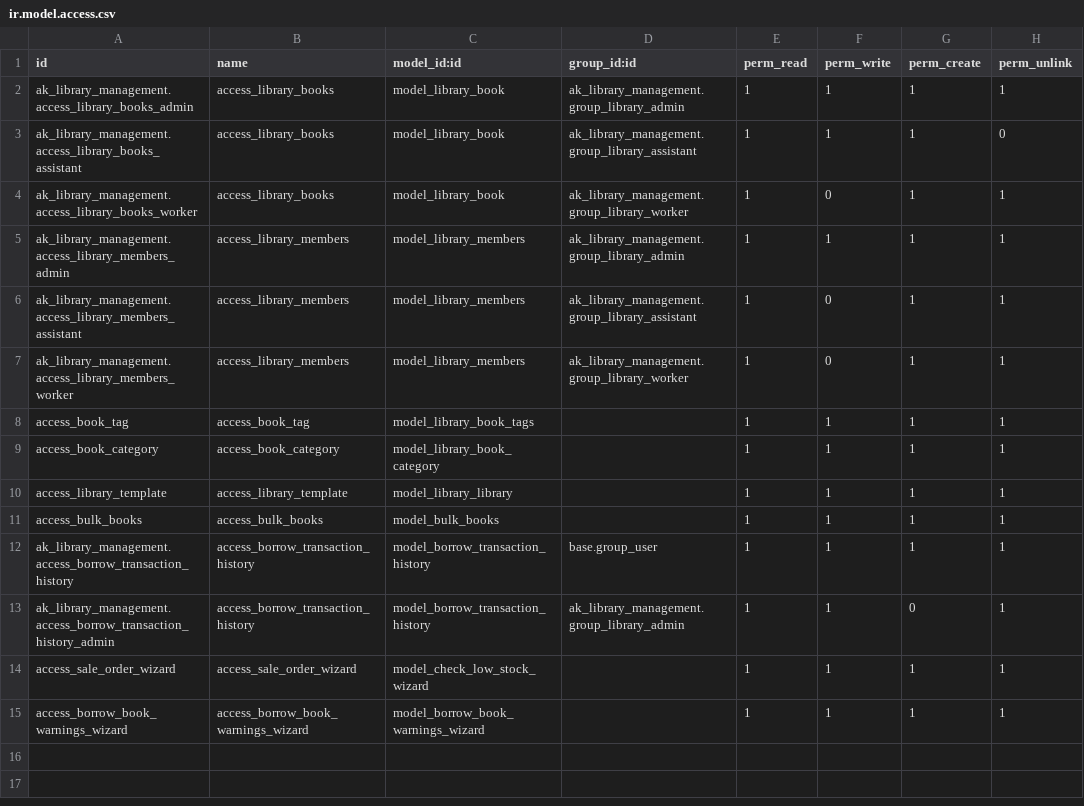
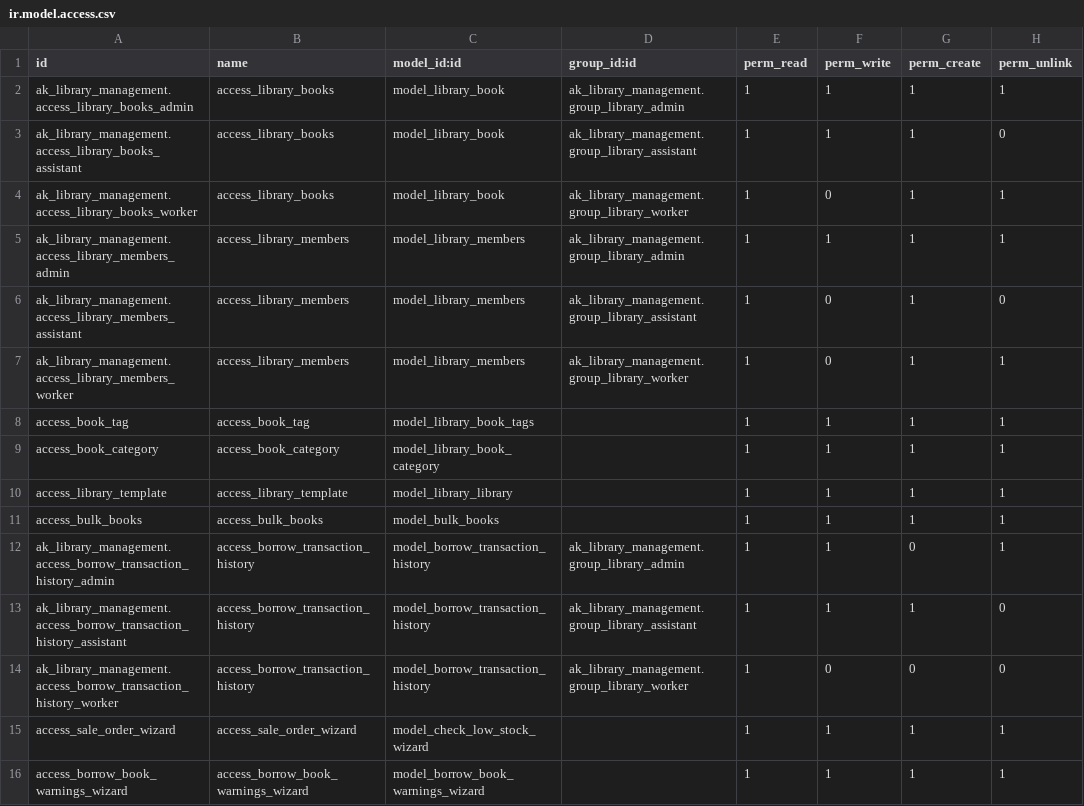
Before and after one commit to ai-astha-jain/training-astha-jain-odoo, a CSV file: ak_library_management/security/ir.model.access.csv, drawn as a sheet.

```diff
--- a/ak_library_management/security/ir.model.access.csv
+++ b/ak_library_management/security/ir.model.access.csv
@@ -5,3 +5,3 @@ ak_library_management.access_library_books_worker,access_library_books,model_lib
 ak_library_management.access_library_members_admin,access_library_members,model_library_members,ak_library_management.group_library_admin,1,1,1,1
-ak_library_management.access_library_members_assistant,access_library_members,model_library_members,ak_library_management.group_library_assistant,1,0,1,1
+ak_library_management.access_library_members_assistant,access_library_members,model_library_members,ak_library_management.group_library_assistant,1,0,1,0
 ak_library_management.access_library_members_worker,access_library_members,model_library_members,ak_library_management.group_library_worker,1,0,1,1
@@ -11,4 +11,5 @@ access_library_template,access_library_template,model_library_library,,1,1,1,1
 access_bulk_books,access_bulk_books,model_bulk_books,,1,1,1,1
-ak_library_management.access_borrow_transaction_history,access_borrow_transaction_history,model_borrow_transaction_history,base.group_user,1,1,1,1
 ak_library_management.access_borrow_transaction_history_admin,access_borrow_transaction_history,model_borrow_transaction_history,ak_library_management.group_library_admin,1,1,0,1
+ak_library_management.access_borrow_transaction_history_assistant,access_borrow_transaction_history,model_borrow_transaction_history,ak_library_management.group_library_assistant,1,1,1,0
+ak_library_management.access_borrow_transaction_history_worker,access_borrow_transaction_history,model_borrow_transaction_history,ak_library_management.group_library_worker,1,0,0,0
 access_sale_order_wizard,access_sale_order_wizard,model_check_low_stock_wizard,,1,1,1,1
```
Also changed, not shown: 9 other files.
